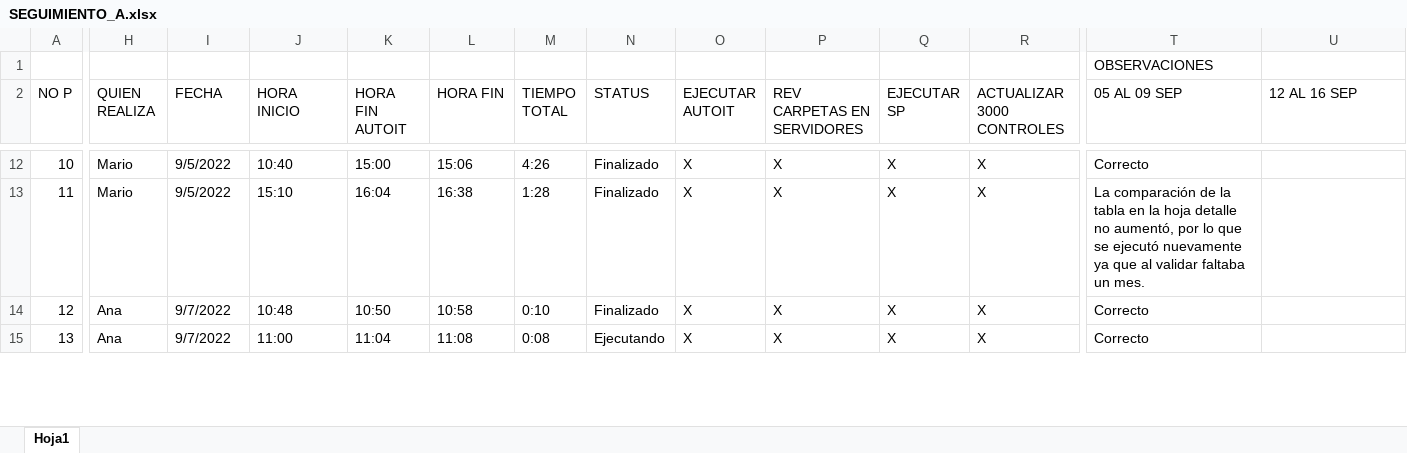
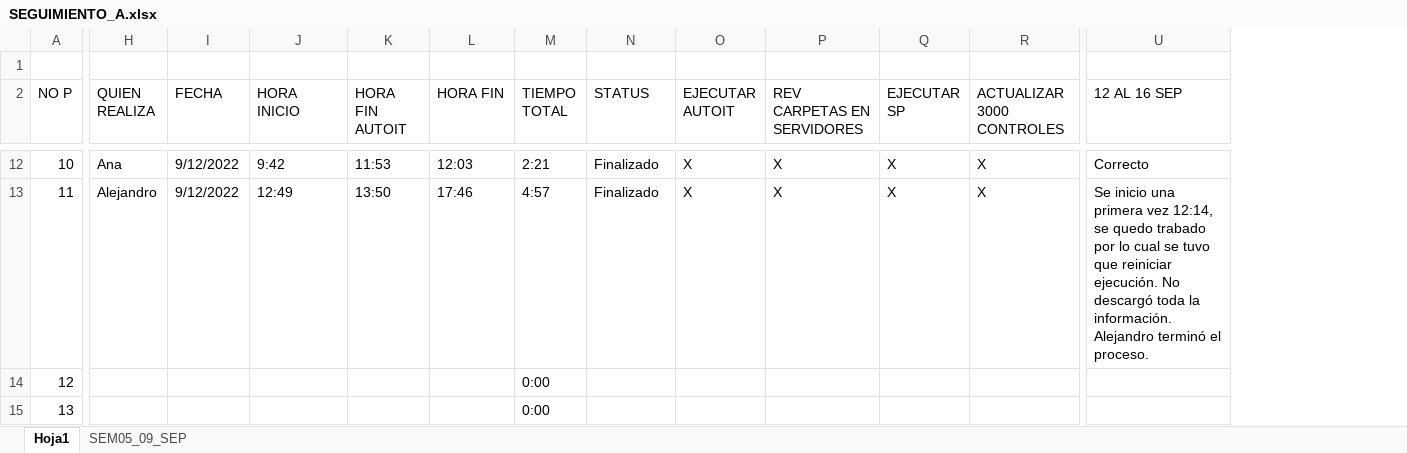
Before and after one commit to re307Desarrollo/DocEjecucionBots, an Excel workbook: SEGUIMIENTO_A.xlsx, sheet Hoja1, drawn as a sheet; only a part is shown, gaps mark what is left out; values as stored, in another font and other column widths than the file's, no cell formats; the diff covers the shown part only; the diff names each change by its address in the sheet, - before the commit and + after, or states it on an @@ line.

```diff
--- a/SEGUIMIENTO_A.xlsx (sheet Hoja1)
+++ b/SEGUIMIENTO_A.xlsx (sheet Hoja1)
+sheet tab: SEM05_09_SEP
@@ column T (05 AL 09 SEP) hidden, row 1: OBSERVACIONES; rows 12-15: Correcto | La comparación de la tabla en la hoja detalle no aumentó, por lo que se ejecutó nuevamente ya que al validar faltaba un mes. | Correcto | Correcto @@
-H12 (QUIEN REALIZA): Mario
+H12 (QUIEN REALIZA): Ana
-I12:I13 (FECHA): 9/5/2022
+I12:I13 (FECHA): 9/12/2022
-J12 (HORA INICIO): 10:40
+J12 (HORA INICIO): 9:42
-K12 (HORA FIN AUTOIT): 15:00
+K12 (HORA FIN AUTOIT): 11:53
-L12 (HORA FIN): 15:06
+L12 (HORA FIN): 12:03
-M12 (TIEMPO TOTAL): 4:26
+M12 (TIEMPO TOTAL): 2:21
-U12 (12 AL 16 SEP): (empty)
+U12 (12 AL 16 SEP): Correcto
-H13 (QUIEN REALIZA): Mario
+H13 (QUIEN REALIZA): Alejandro
-J13 (HORA INICIO): 15:10
+J13 (HORA INICIO): 12:49
-K13 (HORA FIN AUTOIT): 16:04
+K13 (HORA FIN AUTOIT): 13:50
-L13 (HORA FIN): 16:38
+L13 (HORA FIN): 17:46
-M13 (TIEMPO TOTAL): 1:28
+M13 (TIEMPO TOTAL): 4:57
-U13 (12 AL 16 SEP): (empty)
+U13 (12 AL 16 SEP): Se inicio una primera vez 12:14, se quedo trabado por lo cual se tuvo que reiniciar ejecución. No descargó toda la información. Alejandro terminó el proceso.
-H14:H15 (QUIEN REALIZA): Ana
+H14:H15 (QUIEN REALIZA): (empty)
-I14:I15 (FECHA): 9/7/2022
+I14:I15 (FECHA): (empty)
-J14 (HORA INICIO): 10:48
+J14 (HORA INICIO): (empty)
-K14 (HORA FIN AUTOIT): 10:50
+K14 (HORA FIN AUTOIT): (empty)
-L14 (HORA FIN): 10:58
+L14 (HORA FIN): (empty)
-M14 (TIEMPO TOTAL): 0:10
+M14 (TIEMPO TOTAL): 0:00
-N14 (STATUS): Finalizado
+N14 (STATUS): (empty)
-O14:O15 (EJECUTAR AUTOIT): X
+O14:O15 (EJECUTAR AUTOIT): (empty)
-P14:P15 (REV CARPETAS EN SERVIDORES): X
+P14:P15 (REV CARPETAS EN SERVIDORES): (empty)
-Q14:Q15 (EJECUTAR SP): X
+Q14:Q15 (EJECUTAR SP): (empty)
-R14:R15 (ACTUALIZAR 3000 CONTROLES): X
+R14:R15 (ACTUALIZAR 3000 CONTROLES): (empty)
-J15 (HORA INICIO): 11:00
+J15 (HORA INICIO): (empty)
-K15 (HORA FIN AUTOIT): 11:04
+K15 (HORA FIN AUTOIT): (empty)
-L15 (HORA FIN): 11:08
+L15 (HORA FIN): (empty)
-M15 (TIEMPO TOTAL): 0:08
+M15 (TIEMPO TOTAL): 0:00
-N15 (STATUS): Ejecutando
+N15 (STATUS): (empty)
```
Also changed, not shown: 243 edited cells elsewhere in this sheet, cell formats, Bitacora Incidencias_A.xlsx.
